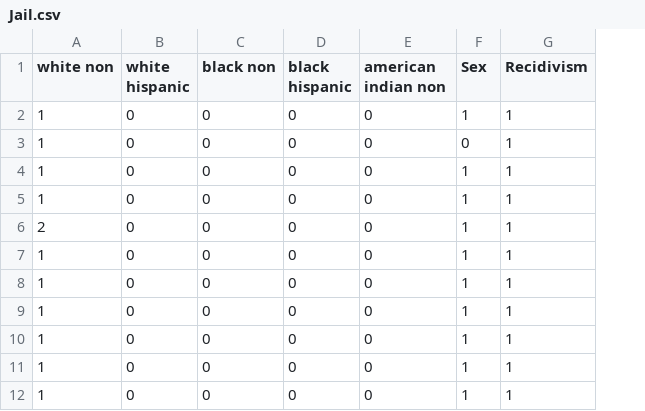
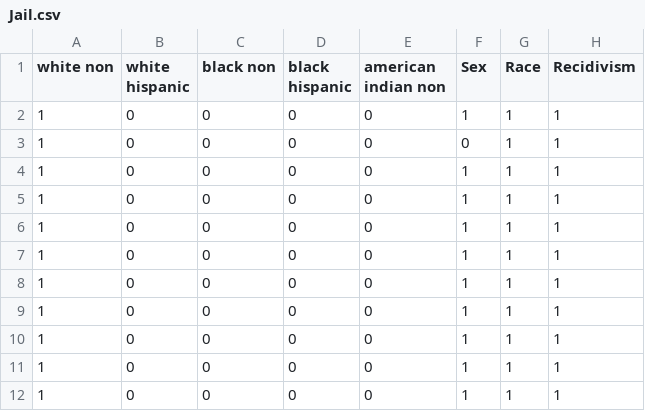
Before and after one commit to colarusso/codingthelaw, a CSV file: Fall_2017/work/mmorgan/p3/Jail.csv, drawn as a sheet; only a part is shown; the diff names each change by its address in the sheet, - before the commit and + after, or states it on an @@ line.

```diff
--- a/Fall_2017/work/mmorgan/p3/Jail.csv
+++ b/Fall_2017/work/mmorgan/p3/Jail.csv
+column G (Race), rows 2-12: all 1
-A6 (white non): 2
+A6 (white non): 1
```
Also changed, not shown: 1 other file.
